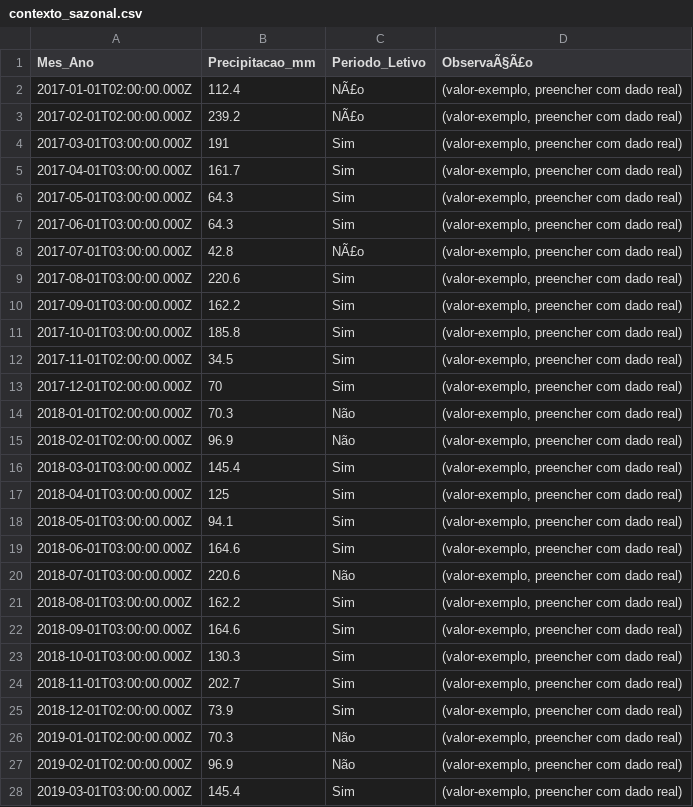
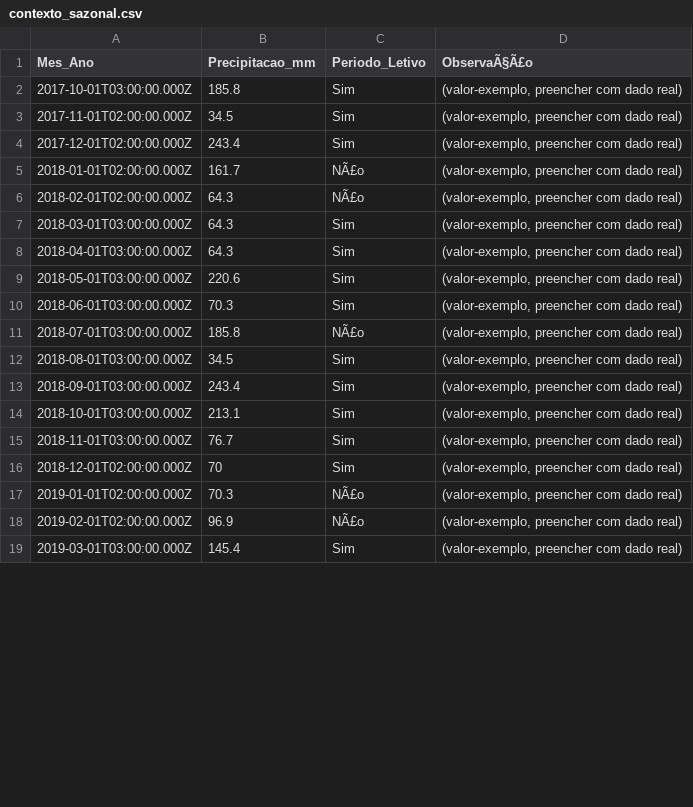
Before and after one commit to adinailson88/malha-previsao-custos, a CSV file: dados_csv/contexto_sazonal.csv, drawn as a sheet; only a part is shown; the diff covers the shown part only.

```diff
--- a/dados_csv/contexto_sazonal.csv
+++ b/dados_csv/contexto_sazonal.csv
@@ -1,28 +1,19 @@
 Mes_Ano,Precipitacao_mm,Periodo_Letivo,ObservaÃ§Ã£o
-2017-01-01T02:00:00.000Z,112.4,NÃ£o,"(valor-exemplo, preencher com dado real)"
-2017-02-01T02:00:00.000Z,239.2,NÃ£o,"(valor-exemplo, preencher com dado real)"
-2017-03-01T03:00:00.000Z,191,Sim,"(valor-exemplo, preencher com dado real)"
-2017-04-01T03:00:00.000Z,161.7,Sim,"(valor-exemplo, preencher com dado real)"
-2017-05-01T03:00:00.000Z,64.3,Sim,"(valor-exemplo, preencher com dado real)"
-2017-06-01T03:00:00.000Z,64.3,Sim,"(valor-exemplo, preencher com dado real)"
-2017-07-01T03:00:00.000Z,42.8,NÃ£o,"(valor-exemplo, preencher com dado real)"
-2017-08-01T03:00:00.000Z,220.6,Sim,"(valor-exemplo, preencher com dado real)"
-2017-09-01T03:00:00.000Z,162.2,Sim,"(valor-exemplo, preencher com dado real)"
 2017-10-01T03:00:00.000Z,185.8,Sim,"(valor-exemplo, preencher com dado real)"
 2017-11-01T02:00:00.000Z,34.5,Sim,"(valor-exemplo, preencher com dado real)"
-2017-12-01T02:00:00.000Z,70,Sim,"(valor-exemplo, preencher com dado real)"
-2018-01-01T02:00:00.000Z,70.3,Não,"(valor-exemplo, preencher com dado real)"
-2018-02-01T02:00:00.000Z,96.9,Não,"(valor-exemplo, preencher com dado real)"
-2018-03-01T03:00:00.000Z,145.4,Sim,"(valor-exemplo, preencher com dado real)"
-2018-04-01T03:00:00.000Z,125,Sim,"(valor-exemplo, preencher com dado real)"
-2018-05-01T03:00:00.000Z,94.1,Sim,"(valor-exemplo, preencher com dado real)"
-2018-06-01T03:00:00.000Z,164.6,Sim,"(valor-exemplo, preencher com dado real)"
-2018-07-01T03:00:00.000Z,220.6,Não,"(valor-exemplo, preencher com dado real)"
-2018-08-01T03:00:00.000Z,162.2,Sim,"(valor-exemplo, preencher com dado real)"
-2018-09-01T03:00:00.000Z,164.6,Sim,"(valor-exemplo, preencher com dado real)"
-2018-10-01T03:00:00.000Z,130.3,Sim,"(valor-exemplo, preencher com dado real)"
-2018-11-01T03:00:00.000Z,202.7,Sim,"(valor-exemplo, preencher com dado real)"
-2018-12-01T02:00:00.000Z,73.9,Sim,"(valor-exemplo, preencher com dado real)"
-2019-01-01T02:00:00.000Z,70.3,Não,"(valor-exemplo, preencher com dado real)"
-2019-02-01T02:00:00.000Z,96.9,Não,"(valor-exemplo, preencher com dado real)"
+2017-12-01T02:00:00.000Z,243.4,Sim,"(valor-exemplo, preencher com dado real)"
+2018-01-01T02:00:00.000Z,161.7,NÃ£o,"(valor-exemplo, preencher com dado real)"
+2018-02-01T02:00:00.000Z,64.3,NÃ£o,"(valor-exemplo, preencher com dado real)"
+2018-03-01T03:00:00.000Z,64.3,Sim,"(valor-exemplo, preencher com dado real)"
+2018-04-01T03:00:00.000Z,64.3,Sim,"(valor-exemplo, preencher com dado real)"
+2018-05-01T03:00:00.000Z,220.6,Sim,"(valor-exemplo, preencher com dado real)"
+2018-06-01T03:00:00.000Z,70.3,Sim,"(valor-exemplo, preencher com dado real)"
+2018-07-01T03:00:00.000Z,185.8,NÃ£o,"(valor-exemplo, preencher com dado real)"
+2018-08-01T03:00:00.000Z,34.5,Sim,"(valor-exemplo, preencher com dado real)"
+2018-09-01T03:00:00.000Z,243.4,Sim,"(valor-exemplo, preencher com dado real)"
+2018-10-01T03:00:00.000Z,213.1,Sim,"(valor-exemplo, preencher com dado real)"
+2018-11-01T03:00:00.000Z,76.7,Sim,"(valor-exemplo, preencher com dado real)"
+2018-12-01T02:00:00.000Z,70,Sim,"(valor-exemplo, preencher com dado real)"
+2019-01-01T02:00:00.000Z,70.3,NÃ£o,"(valor-exemplo, preencher com dado real)"
+2019-02-01T02:00:00.000Z,96.9,NÃ£o,"(valor-exemplo, preencher com dado real)"
 2019-03-01T03:00:00.000Z,145.4,Sim,"(valor-exemplo, preencher com dado real)"
```
Also changed, not shown: 89 edited cells elsewhere in this file, dados_csv/filtros_disponiveis.csv, dados_csv/previsao_custo_detalhes.csv, 10 other files.
